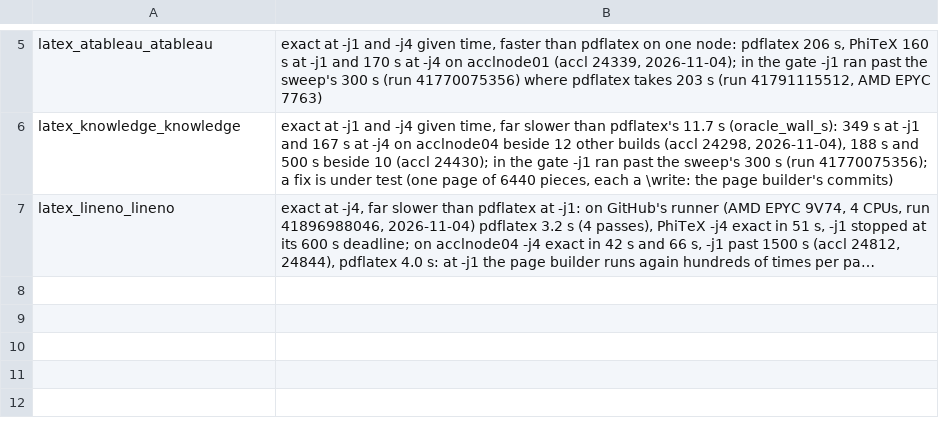
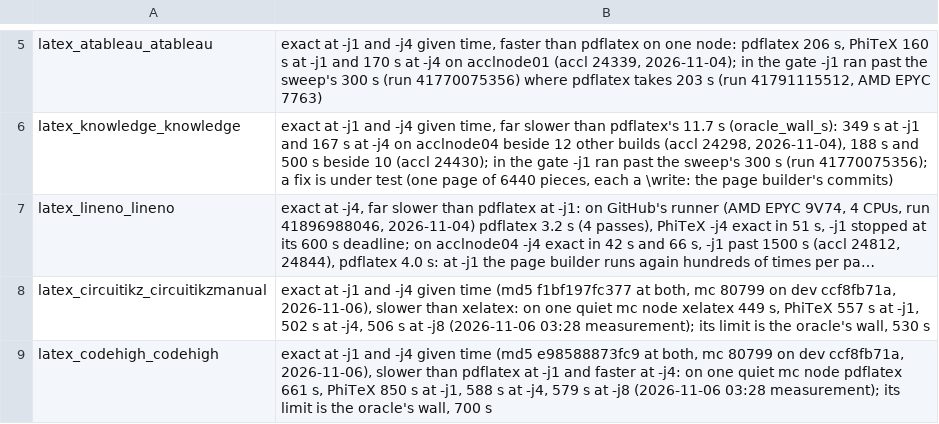
Before and after one commit to accl-kaust/PhiTeX, a TSV file: ci/manuals-slow.tsv, drawn as a sheet; only a part is shown, gaps mark what is left out; long unchanged cells end in …; the diff names each change by its address in the sheet, - before the commit and + after, or states it on an @@ line.

Commit message:
ci: circuitikz and codehigh are exact given time: identical to the oracle at -j1 and -j4 on dev ccf8fb71a (mc 80799: circuitikz f1bf197fc377, codehigh e98588873fc9 at both), red in the gate only for passing its limit (the oracle's wall: xelatex 449-530 s, pdflatex 661-700 s; PhiTeX 557/502 s and 850/588 s at -j1/-j4). Listed in ci/manuals-slow.tsv

```diff
--- a/ci/manuals-slow.tsv
+++ b/ci/manuals-slow.tsv
+row 8: latex_circuitikz_circuitikzmanual | exact at -j1 and -j4 given time (md5 f1bf197fc377 at both, mc 80799 on dev ccf8fb71a, 2026-11-06), slower than xelatex: on one quiet mc node xelatex 449 s, PhiTeX 557 s at -j1, 502 s at -j4, 506 s at -j8 (2026-11-06 03:28 measurement); its limit is the oracle's wall, 530 s
+row 9: latex_codehigh_codehigh | exact at -j1 and -j4 given time (md5 e98588873fc9 at both, mc 80799 on dev ccf8fb71a, 2026-11-06), slower than pdflatex at -j1 and faster at -j4: on one quiet mc node pdflatex 661 s, PhiTeX 850 s at -j1, 588 s at -j4, 579 s at -j8 (2026-11-06 03:28 measurement); its limit is the oracle's wall, 700 s
```
